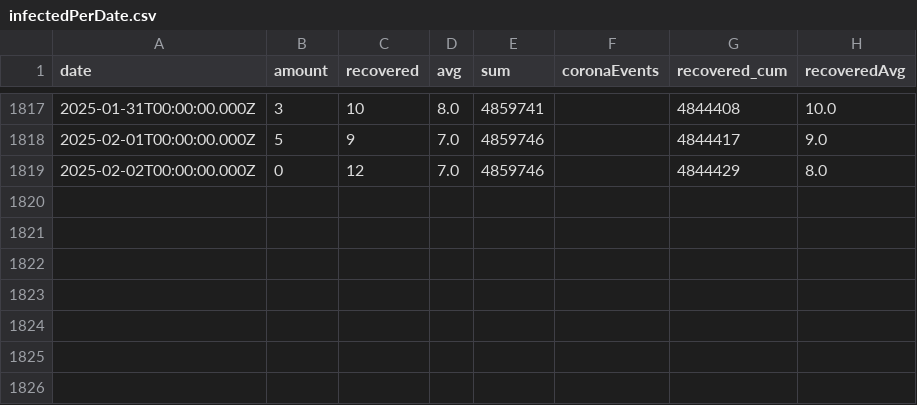
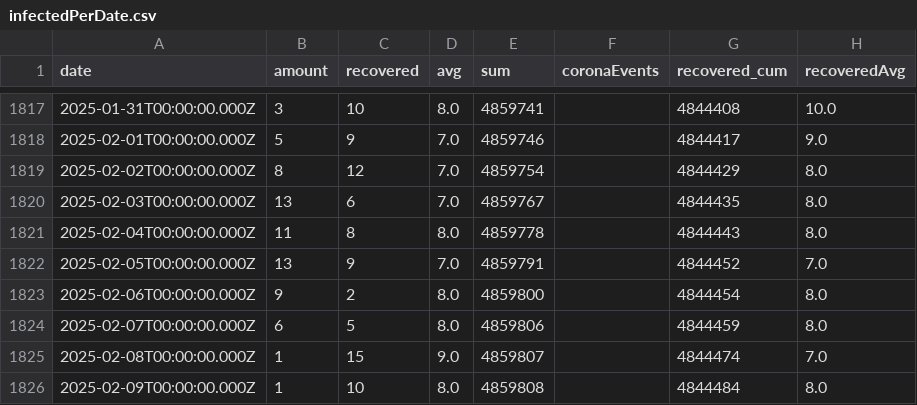
Before and after one commit to yuval-harpaz/covid-19-israel-matlab, a CSV file: data/Israel/infectedPerDate.csv, drawn as a sheet; only a part is shown, gaps mark what is left out.

```diff
--- a/data/Israel/infectedPerDate.csv
+++ b/data/Israel/infectedPerDate.csv
@@ -1819,2 +1819,9 @@ date,amount,recovered,avg,sum,coronaEvents,recovered_cum,recoveredAvg
 2025-02-01T00:00:00.000Z,5,9,7.0,4859746,,4844417,9.0
-2025-02-02T00:00:00.000Z,0,12,7.0,4859746,,4844429,8.0
+2025-02-02T00:00:00.000Z,8,12,7.0,4859754,,4844429,8.0
+2025-02-03T00:00:00.000Z,13,6,7.0,4859767,,4844435,8.0
+2025-02-04T00:00:00.000Z,11,8,8.0,4859778,,4844443,8.0
+2025-02-05T00:00:00.000Z,13,9,7.0,4859791,,4844452,7.0
+2025-02-06T00:00:00.000Z,9,2,8.0,4859800,,4844454,8.0
+2025-02-07T00:00:00.000Z,6,5,8.0,4859806,,4844459,8.0
+2025-02-08T00:00:00.000Z,1,15,9.0,4859807,,4844474,7.0
+2025-02-09T00:00:00.000Z,1,10,8.0,4859808,,4844484,8.0
```
Also changed, not shown: data/Israel/SeriousVaccinationStatusDaily.csv, data/Israel/deadPatientsPerDate.csv, 2 other files.
